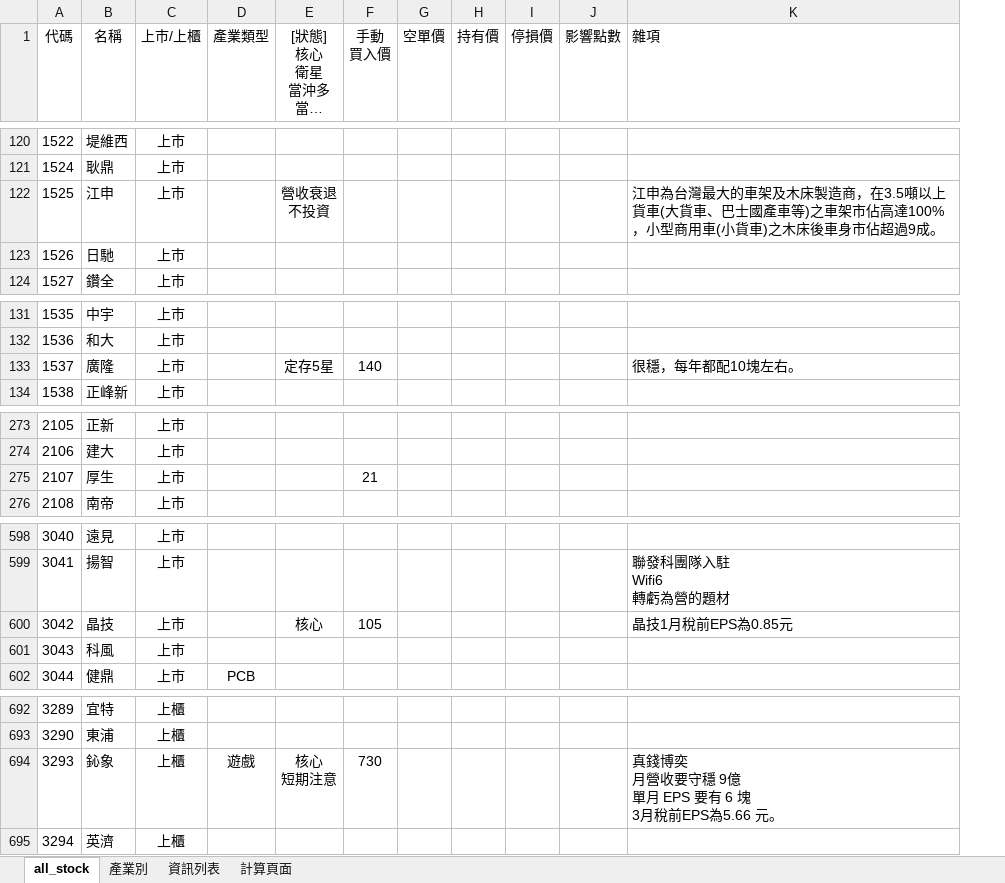
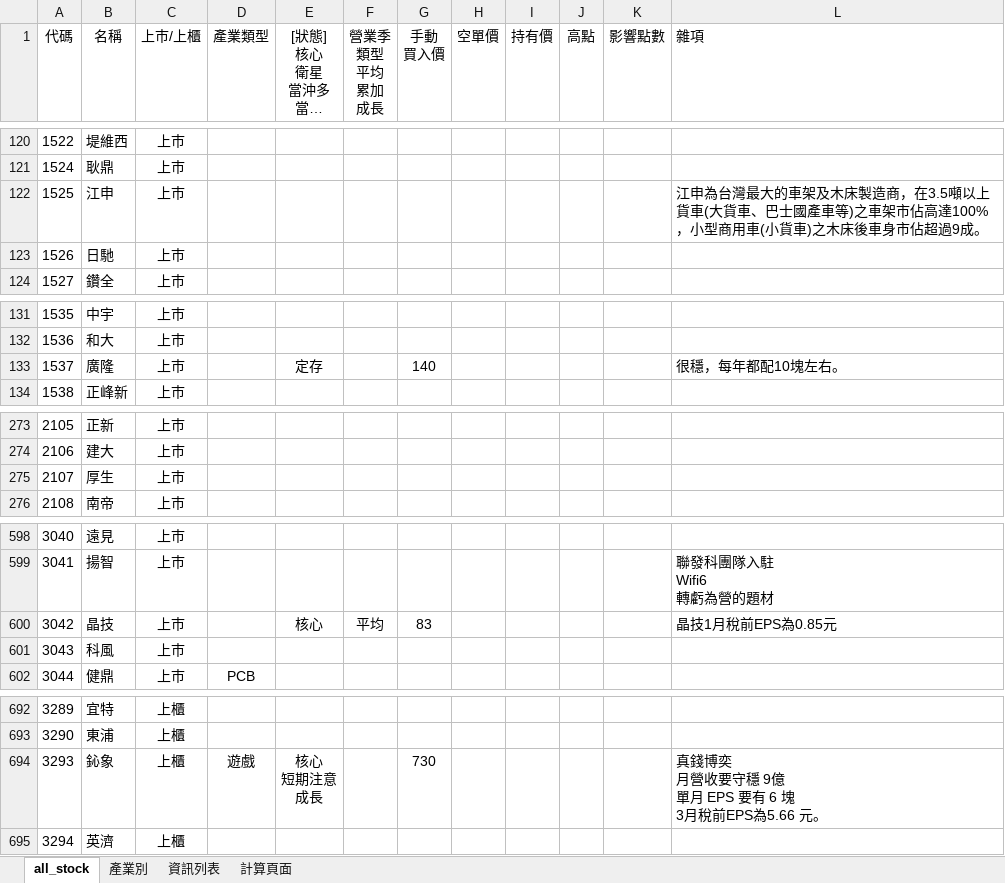
Before and after one commit to kangyangshih/rich_stock, an Excel workbook: all_stock.xlsx, sheet all_stock, drawn as a sheet; only a part is shown, gaps mark what is left out; long unchanged cells end in …; values as stored, in another font and other column widths than the file's, no borders; removed rows and columns are numbered as before the commit, all else as after; ↵ is a line break in a cell; the diff covers the shown part only; the diff names each change by its address in the sheet, - before the commit and + after, or states it on an @@ line.

```diff
--- a/all_stock.xlsx (sheet all_stock)
+++ b/all_stock.xlsx (sheet all_stock)
+column F (營業季 類型 平均 累加 成長), row 600: 平均
-column I (停損價), empty
+column J (高點), empty
-E122 ([狀態] 核心 衛星 當沖多 當沖空 看多 看空): 營收衰退 ↵ 不投資
+E122 ([狀態] 核心 衛星 當沖多 當沖空 看多 看空): (empty)
-E133 ([狀態] 核心 衛星 當沖多 當沖空 看多 看空): 定存5星
+E133 ([狀態] 核心 衛星 當沖多 當沖空 看多 看空): 定存
-G275 (手動 買入價): 21
+G275 (手動 買入價): (empty)
-G600 (手動 買入價): 105
+G600 (手動 買入價): 83
-E694 ([狀態] 核心 衛星 當沖多 當沖空 看多 看空): 核心 ↵ 短期注意
+E694 ([狀態] 核心 衛星 當沖多 當沖空 看多 看空): 核心 ↵ 短期注意 ↵ 成長
```
Also changed, not shown: 21 edited cells elsewhere in this sheet, 15 other files.
